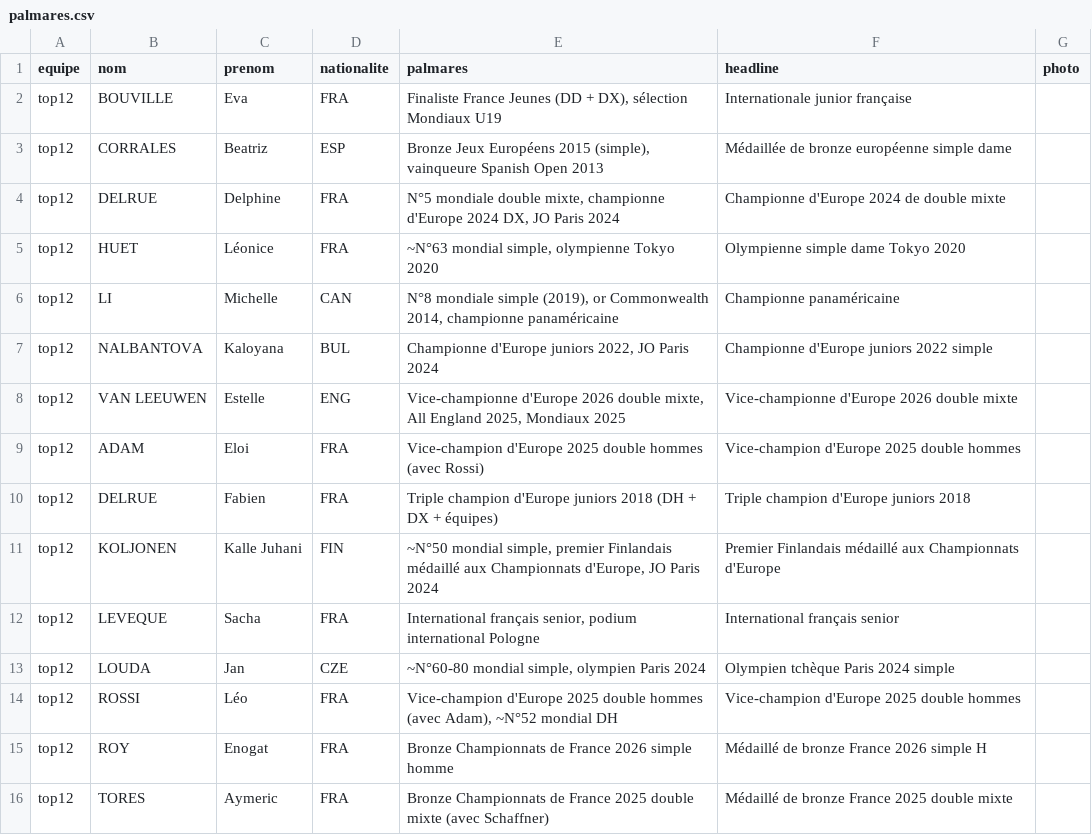
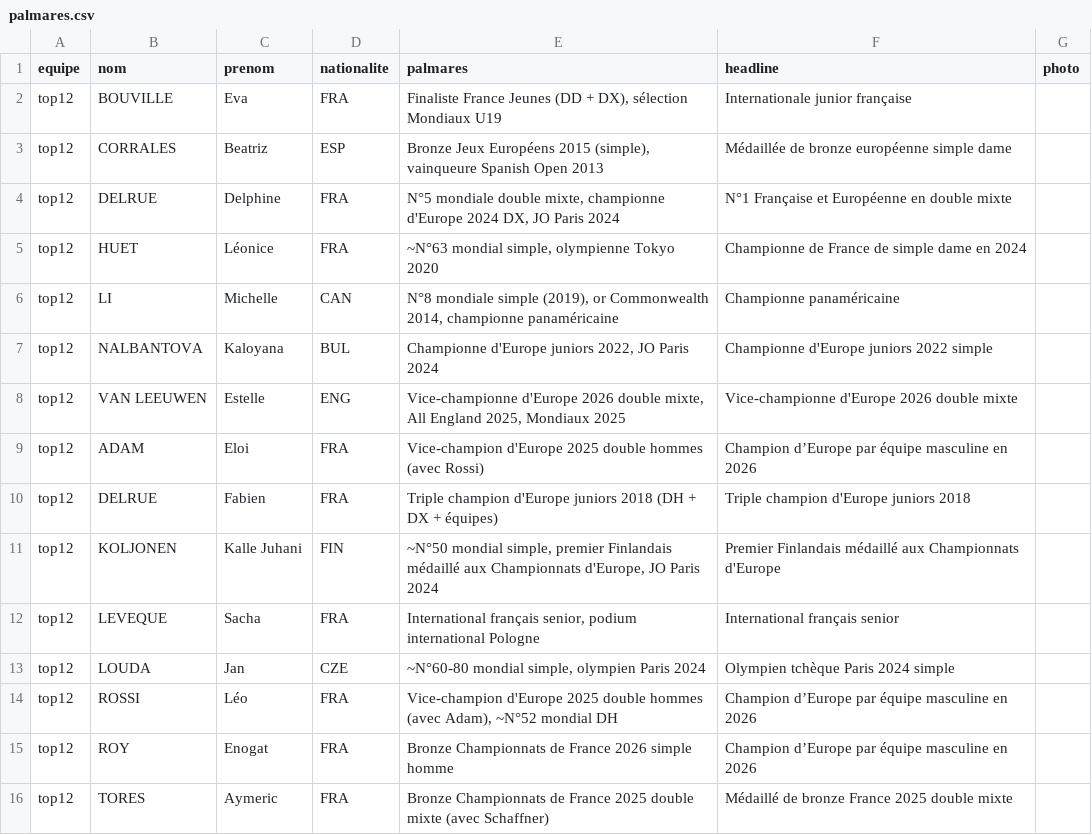
Before and after one commit to theomeurr/ChamblyBad, a CSV file: data/palmares.csv, drawn as a sheet.

Commit message:
Effectif Top 12 : 5 titres

```diff
--- a/data/palmares.csv
+++ b/data/palmares.csv
@@ -3,4 +3,4 @@ top12,BOUVILLE,Eva,FRA,"Finaliste France Jeunes (DD + DX), sélection Mondiaux U
 top12,CORRALES,Beatriz,ESP,"Bronze Jeux Européens 2015 (simple), vainqueure Spanish Open 2013",Médaillée de bronze européenne simple dame,
-top12,DELRUE,Delphine,FRA,"N°5 mondiale double mixte, championne d'Europe 2024 DX, JO Paris 2024",Championne d'Europe 2024 de double mixte,
-top12,HUET,Léonice,FRA,"~N°63 mondial simple, olympienne Tokyo 2020",Olympienne simple dame Tokyo 2020,
+top12,DELRUE,Delphine,FRA,"N°5 mondiale double mixte, championne d'Europe 2024 DX, JO Paris 2024",N°1 Française et Européenne en double mixte ,
+top12,HUET,Léonice,FRA,"~N°63 mondial simple, olympienne Tokyo 2020",Championne de France de simple dame en 2024,
 top12,LI,Michelle,CAN,"N°8 mondiale simple (2019), or Commonwealth 2014, championne panaméricaine",Championne panaméricaine,
@@ -8,3 +8,3 @@ top12,NALBANTOVA,Kaloyana,BUL,"Championne d'Europe juniors 2022, JO Paris 2024",
 top12,VAN LEEUWEN,Estelle,ENG,"Vice-championne d'Europe 2026 double mixte, All England 2025, Mondiaux 2025",Vice-championne d'Europe 2026 double mixte,
-top12,ADAM,Eloi,FRA,Vice-champion d'Europe 2025 double hommes (avec Rossi),Vice-champion d'Europe 2025 double hommes,
+top12,ADAM,Eloi,FRA,Vice-champion d'Europe 2025 double hommes (avec Rossi),Champion d’Europe par équipe masculine en 2026,
 top12,DELRUE,Fabien,FRA,Triple champion d'Europe juniors 2018 (DH + DX + équipes),Triple champion d'Europe juniors 2018,
@@ -13,4 +13,4 @@ top12,LEVEQUE,Sacha,FRA,"International français senior, podium international Po
 top12,LOUDA,Jan,CZE,"~N°60-80 mondial simple, olympien Paris 2024",Olympien tchèque Paris 2024 simple,
-top12,ROSSI,Léo,FRA,"Vice-champion d'Europe 2025 double hommes (avec Adam), ~N°52 mondial DH",Vice-champion d'Europe 2025 double hommes,
-top12,ROY,Enogat,FRA,Bronze Championnats de France 2026 simple homme,Médaillé de bronze France 2026 simple H,
+top12,ROSSI,Léo,FRA,"Vice-champion d'Europe 2025 double hommes (avec Adam), ~N°52 mondial DH",Champion d’Europe par équipe masculine en 2026,
+top12,ROY,Enogat,FRA,Bronze Championnats de France 2026 simple homme,Champion d’Europe par équipe masculine en 2026,
 top12,TORES,Aymeric,FRA,Bronze Championnats de France 2025 double mixte (avec Schaffner),Médaillé de bronze France 2025 double mixte,
```
